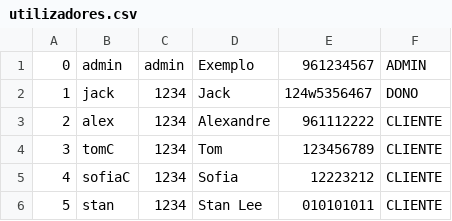
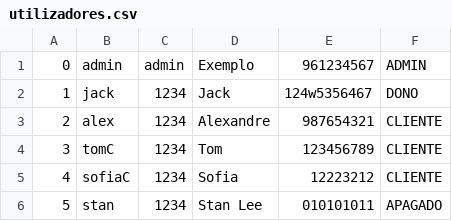
Before and after one commit to awlaska/trabalhopratico_prog2, a CSV file: src/Ficheiros/utilizadores.csv, drawn as a sheet.

```diff
--- a/src/Ficheiros/utilizadores.csv
+++ b/src/Ficheiros/utilizadores.csv
@@ -2,5 +2,5 @@
 1;jack;1234;Jack;124w5356467;DONO
-2;alex;1234;Alexandre;961112222;CLIENTE
+2;alex;1234;Alexandre;987654321;CLIENTE
 3;tomC;1234;Tom;123456789;CLIENTE
 4;sofiaC;1234;Sofia;12223212;CLIENTE
-5;stan;1234;Stan Lee;010101011;CLIENTE
+5;stan;1234;Stan Lee;010101011;APAGADO
```
Also changed, not shown: out/production/trabalhopratico/Ficheiros/utilizadores.csv, out/production/trabalhopratico/Ficheiros/veiculos.csv, 25 other files.
